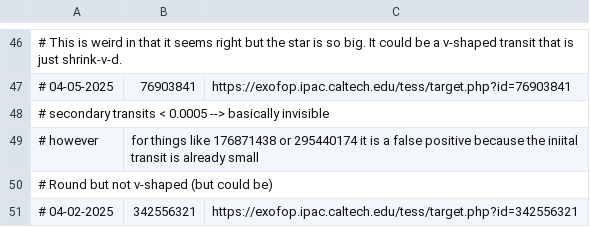
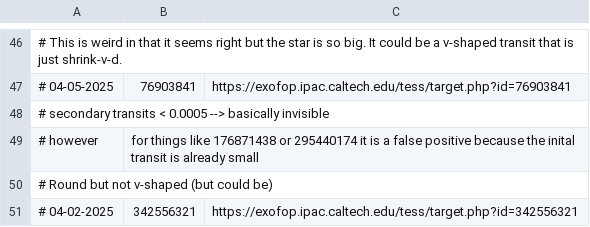
Before and after one commit to kzhu2099/Exoplanets, a CSV file: CTOI Creation/uploaded_ctois.csv, drawn as a sheet; only a part is shown, gaps mark what is left out.

```diff
--- a/CTOI Creation/uploaded_ctois.csv
+++ b/CTOI Creation/uploaded_ctois.csv
@@ -48,3 +48,3 @@
 # secondary transits < 0.0005 --> basically invisible
-# however, for things like 176871438 or 295440174 it is a false positive because the iniital transit is already small
+# however, for things like 176871438 or 295440174 it is a false positive because the inital transit is already small
 # Round but not v-shaped (but could be)
```
Also changed, not shown: 4 other files.
